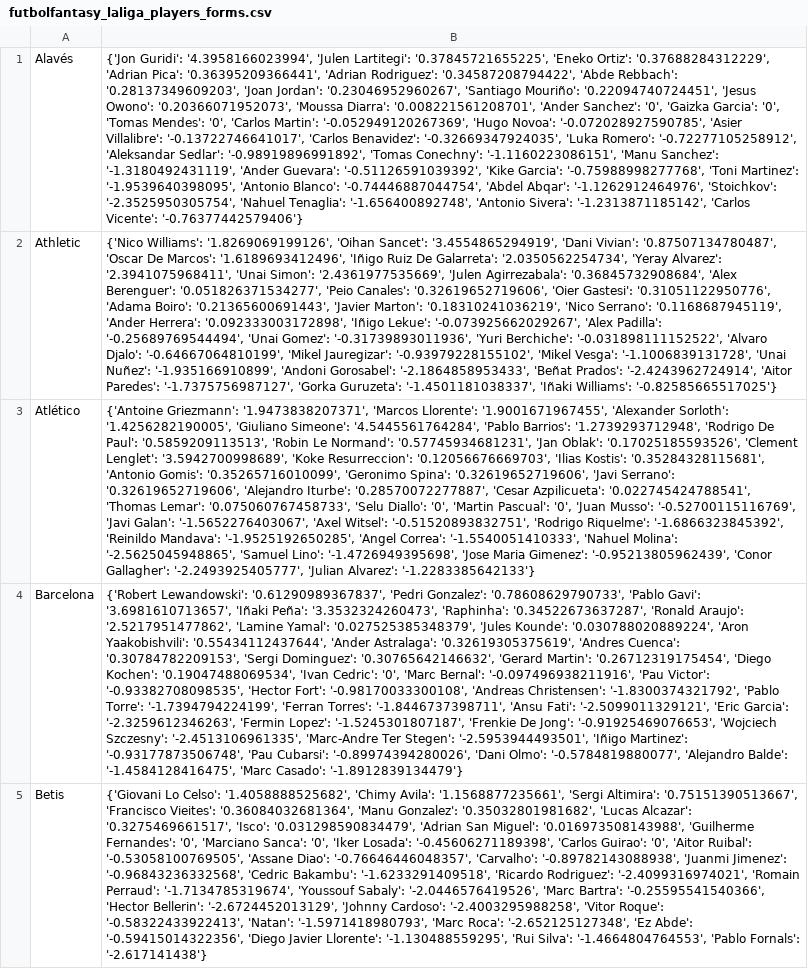
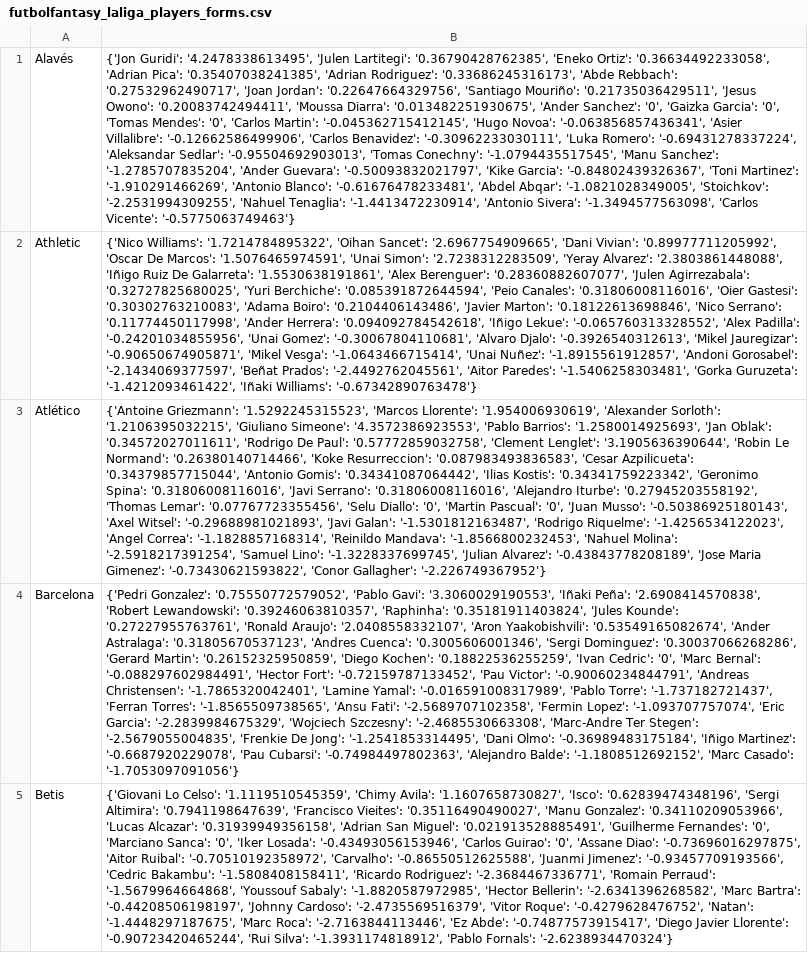
Before and after one commit to pabloroldan98/knapsack-football-formations, a CSV file: csv_files/futbolfantasy_laliga_players_forms.csv, drawn as a sheet; only a part is shown; the diff covers the shown part only; the diff names each change by its address in the sheet, - before the commit and + after, or states it on an @@ line.

```diff
--- a/csv_files/futbolfantasy_laliga_players_forms.csv
+++ b/csv_files/futbolfantasy_laliga_players_forms.csv
-B1: {'Jon Guridi': '4.3958166023994', 'Julen Lartitegi': '0.37845721655225', 'Eneko Ortiz': '0.37688284312229', 'Adrian Pica': '0.36395209366441', 'Adrian Rodriguez': '0.34587208794422', 'Abde Rebbach': '0.28137349609203', 'Joan Jordan': '0.23046952960267', 'Santiago Mouriño': '0.22094740724451', 'Jesus Owono': '0.20366071952073', 'Moussa Diarra': '0.008221561208701', 'Ander Sanchez': '0', 'Gaizka Garcia': '0', 'Tomas Mendes': '0', 'Carlos Martin': '-0.052949120267369', 'Hugo Novoa': '-0.072028927590785', 'Asier Villalibre': '-0.13722746641017', 'Carlos Benavidez': '-0.32669347924035', 'Luka Romero': '-0.72277105258912', 'Aleksandar Sedlar': '-0.98919896991892', 'Tomas Conechny': '-1.1160223086151', 'Manu Sanchez': '-1.3180492431119', 'Ander Guevara': '-0.51126591039392', 'Kike Garcia': '-0.75988998277768', 'Toni Martinez': '-1.9539640398095', 'Antonio Blanco': '-0.74446887044754', 'Abdel Abqar': '-1.1262912464976', 'Stoichkov': '-2.3525950305754', 'Nahuel Tenaglia': '-1.656400892748', 'Antonio Sivera': '-1.2313871185142', 'Carlos Vicente': '-0.76377442579406'}
+B1: {'Jon Guridi': '4.2478338613495', 'Julen Lartitegi': '0.36790428762385', 'Eneko Ortiz': '0.36634492233058', 'Adrian Pica': '0.35407038241385', 'Adrian Rodriguez': '0.33686245316173', 'Abde Rebbach': '0.27532962490717', 'Joan Jordan': '0.22647664329756', 'Santiago Mouriño': '0.21735036429511', 'Jesus Owono': '0.20083742494411', 'Moussa Diarra': '0.013482251930675', 'Ander Sanchez': '0', 'Gaizka Garcia': '0', 'Tomas Mendes': '0', 'Carlos Martin': '-0.045362715412145', 'Hugo Novoa': '-0.063856857436341', 'Asier Villalibre': '-0.12662586499906', 'Carlos Benavidez': '-0.30962233030111', 'Luka Romero': '-0.69431278337224', 'Aleksandar Sedlar': '-0.95504692903013', 'Tomas Conechny': '-1.0794435517545', 'Manu Sanchez': '-1.2785707835204', 'Ander Guevara': '-0.50093832021797', 'Kike Garcia': '-0.84802439326367', 'Toni Martinez': '-1.910291466269', 'Antonio Blanco': '-0.61676478233481', 'Abdel Abqar': '-1.0821028349005', 'Stoichkov': '-2.2531994309255', 'Nahuel Tenaglia': '-1.4413472230914', 'Antonio Sivera': '-1.3494577563098', 'Carlos Vicente': '-0.5775063749463'}
-B2: {'Nico Williams': '1.8269069199126', 'Oihan Sancet': '3.4554865294919', 'Dani Vivian': '0.87507134780487', 'Oscar De Marcos': '1.6189693412496', 'Iñigo Ruiz De Galarreta': '2.0350562254734', 'Yeray Alvarez': '2.3941075968411', 'Unai Simon': '2.4361977535669', 'Julen Agirrezabala': '0.36845732908684', 'Alex Berenguer': '0.051826371534277', 'Peio Canales': '0.32619652719606', 'Oier Gastesi': '0.31051122950776', 'Adama Boiro': '0.21365600691443', 'Javier Marton': '0.18310241036219', 'Nico Serrano': '0.1168687945119', 'Ander Herrera': '0.092333003172898', 'Iñigo Lekue': '-0.073925662029267', 'Alex Padilla': '-0.25689769544494', 'Unai Gomez': '-0.31739893011936', 'Yuri Berchiche': '-0.031898111152522', 'Alvaro Djalo': '-0.64667064810199', 'Mikel Jauregizar': '-0.93979228155102', 'Mikel Vesga': '-1.1006839131728', 'Unai Nuñez': '-1.935166910899', 'Andoni Gorosabel': '-2.1864858953433', 'Beñat Prados': '-2.4243962724914', 'Aitor Paredes': '-1.7375756987127', 'Gorka Guruzeta': '-1.4501181038337', 'Iñaki Williams': '-0.82585665517025'}
+B2: {'Nico Williams': '1.7214784895322', 'Oihan Sancet': '2.6967754909665', 'Dani Vivian': '0.89977711205992', 'Oscar De Marcos': '1.5076465974591', 'Unai Simon': '2.7238312283509', 'Yeray Alvarez': '2.3803861448088', 'Iñigo Ruiz De Galarreta': '1.5530638191861', 'Alex Berenguer': '0.28360882607077', 'Julen Agirrezabala': '0.32727825680025', 'Yuri Berchiche': '0.085391872644594', 'Peio Canales': '0.31806008116016', 'Oier Gastesi': '0.30302763210083', 'Adama Boiro': '0.2104406143486', 'Javier Marton': '0.18122613698846', 'Nico Serrano': '0.11774450117998', 'Ander Herrera': '0.094092784542618', 'Iñigo Lekue': '-0.065760313328552', 'Alex Padilla': '-0.24201034855956', 'Unai Gomez': '-0.30067804110681', 'Alvaro Djalo': '-0.3926540312613', 'Mikel Jauregizar': '-0.90650674905871', 'Mikel Vesga': '-1.0643466715414', 'Unai Nuñez': '-1.8915561912857', 'Andoni Gorosabel': '-2.1434069377597', 'Beñat Prados': '-2.4492762045561', 'Aitor Paredes': '-1.5406258303481', 'Gorka Guruzeta': '-1.4212093461422', 'Iñaki Williams': '-0.67342890763478'}
-B3: {'Antoine Griezmann': '1.9473838207371', 'Marcos Llorente': '1.9001671967455', 'Alexander Sorloth': '1.4256282190005', 'Giuliano Simeone': '4.5445561764284', 'Pablo Barrios': '1.2739293712948', 'Rodrigo De Paul': '0.5859209113513', 'Robin Le Normand': '0.57745934681231', 'Jan Oblak': '0.17025185593526', 'Clement Lenglet': '3.5942700998689', 'Koke Resurreccion': '0.12056676669703', 'Ilias Kostis': '0.35284328115681', 'Antonio Gomis': '0.35265716010099', 'Geronimo Spina': '0.32619652719606', 'Javi Serrano': '0.32619652719606', 'Alejandro Iturbe': '0.28570072277887', 'Cesar Azpilicueta': '0.022745424788541', 'Thomas Lemar': '0.075060767458733', 'Selu Diallo': '0', 'Martin Pascual': '0', 'Juan Musso': '-0.52700115116769', 'Javi Galan': '-1.5652276403067', 'Axel Witsel': '-0.51520893832751', 'Rodrigo Riquelme': '-1.6866323845392', 'Reinildo Mandava': '-1.9525192650285', 'Angel Correa': '-1.5540051410333', 'Nahuel Molina': '-2.5625045948865', 'Samuel Lino': '-1.4726949395698', 'Jose Maria Gimenez': '-0.95213805962439', 'Conor Gallagher': '-2.2493925405777', 'Julian Alvarez': '-1.2283385642133'}
+B3: {'Antoine Griezmann': '1.5292245315523', 'Marcos Llorente': '1.954006930619', 'Alexander Sorloth': '1.2106395032215', 'Giuliano Simeone': '4.3572386923553', 'Pablo Barrios': '1.2580014925693', 'Jan Oblak': '0.34572027011611', 'Rodrigo De Paul': '0.57772859032758', 'Clement Lenglet': '3.1905636390644', 'Robin Le Normand': '0.26380140714466', 'Koke Resurreccion': '0.087983493836583', 'Cesar Azpilicueta': '0.34379857715044', 'Antonio Gomis': '0.34341087064442', 'Ilias Kostis': '0.34341759223342', 'Geronimo Spina': '0.31806008116016', 'Javi Serrano': '0.31806008116016', 'Alejandro Iturbe': '0.27945203558192', 'Thomas Lemar': '0.07767723355456', 'Selu Diallo': '0', 'Martin Pascual': '0', 'Juan Musso': '-0.50386925180143', 'Axel Witsel': '-0.29688981021893', 'Javi Galan': '-1.5301812163487', 'Rodrigo Riquelme': '-1.4256534122023', 'Angel Correa': '-1.1828857168314', 'Reinildo Mandava': '-1.8566800232453', 'Nahuel Molina': '-2.5918217391254', 'Samuel Lino': '-1.3228337699745', 'Julian Alvarez': '-0.43843778208189', 'Jose Maria Gimenez': '-0.73430621593822', 'Conor Gallagher': '-2.226749367952'}
-B4: {'Robert Lewandowski': '0.61290989367837', 'Pedri Gonzalez': '0.78608629790733', 'Pablo Gavi': '3.6981610713657', 'Iñaki Peña': '3.3532324260473', 'Raphinha': '0.34522673637287', 'Ronald Araujo': '2.5217951477862', 'Lamine Yamal': '0.027525385348379', 'Jules Kounde': '0.030788020889224', 'Aron Yaakobishvili': '0.55434112437644', 'Ander Astralaga': '0.32619305375619', 'Andres Cuenca': '0.30784782209153', 'Sergi Dominguez': '0.30765642146632', 'Gerard Martin': '0.26712319175454', 'Diego Kochen': '0.19047488069534', 'Ivan Cedric': '0', 'Marc Bernal': '-0.097496938211916', 'Pau Victor': '-0.93382708098535', 'Hector Fort': '-0.98170033300108', 'Andreas Christensen': '-1.8300374321792', 'Pablo Torre': '-1.7394794224199', 'Ferran Torres': '-1.8446737398711', 'Ansu Fati': '-2.5099011329121', 'Eric Garcia': '-2.3259612346263', 'Fermin Lopez': '-1.5245301807187', 'Frenkie De Jong': '-0.91925469076653', 'Wojciech Szczesny': '-2.4513106961335', 'Marc-Andre Ter Stegen': '-2.5953944493501', 'Iñigo Martinez': '-0.93177873506748', 'Pau Cubarsi': '-0.89974394280026', 'Dani Olmo': '-0.5784819880077', 'Alejandro Balde': '-1.4584128416475', 'Marc Casado': '-1.8912839134479'}
+B4: {'Pedri Gonzalez': '0.75550772579052', 'Pablo Gavi': '3.3060029190553', 'Iñaki Peña': '2.6908414570838', 'Robert Lewandowski': '0.39246063810357', 'Raphinha': '0.35181911403824', 'Jules Kounde': '0.27227955763761', 'Ronald Araujo': '2.0408558332107', 'Aron Yaakobishvili': '0.53549165082674', 'Ander Astralaga': '0.31805670537123', 'Andres Cuenca': '0.3005606001346', 'Sergi Dominguez': '0.30037066268286', 'Gerard Martin': '0.26152325950859', 'Diego Kochen': '0.18822536255259', 'Ivan Cedric': '0', 'Marc Bernal': '-0.088297602984491', 'Hector Fort': '-0.72159787133452', 'Pau Victor': '-0.90060234844791', 'Andreas Christensen': '-1.7865320042401', 'Lamine Yamal': '-0.016591008317989', 'Pablo Torre': '-1.737182721437', 'Ferran Torres': '-1.8565509738565', 'Ansu Fati': '-2.5689707102358', 'Fermin Lopez': '-1.093707757074', 'Eric Garcia': '-2.2839984675329', 'Wojciech Szczesny': '-2.4685530663308', 'Marc-Andre Ter Stegen': '-2.5679055004835', 'Frenkie De Jong': '-1.2541853314495', 'Dani Olmo': '-0.36989483175184', 'Iñigo Martinez': '-0.6687920229078', 'Pau Cubarsi': '-0.74984497802363', 'Alejandro Balde': '-1.1808512692152', 'Marc Casado': '-1.7053097091056'}
-B5: …Lo Celso': '1.4058888525682', 'Chimy Avila': '1.1568877235661', 'Sergi Altimira': '0.75151390513667', 'Francisco Vieites': '0.36084032681364', 'Manu Gonzalez': '0.35032801981682', 'Lucas Alcazar': '0.3275469661517', 'Isco': '0.031298590834479', 'Adrian San Miguel': '0.016973508143988', 'Guilherme Fernandes': '0', 'Marciano Sanca': '0', 'Iker Losada': '-0.45606271189398', 'Carlos Guirao': '0', 'Aitor Ruibal': '-0.53058100769505', 'Assane Diao': '-0.76646446048357', 'Carvalho': '-0.89782143088938', 'Juanmi Jimenez': '-0.96843236332568', 'Cedric Bakambu': '-1.6233291409518', 'Ricardo Rodriguez': '-2.4099316974021', 'Romain Perraud': '-1.7134785319674', 'Youssouf Sabaly': '-2.0446576419526', 'Marc Bartra': '-0.25595541540366', 'Hector Bellerin': '-2.6724452013129', 'Johnny Cardoso': '-2.4003295988258', 'Vitor Roque': '-0.58322433922413', 'Natan': '-1.5971418980793', 'Marc Roca': '-2.652125127348', 'Ez Abde': '-0.59415014322356', 'Diego Javier Llorente': '-1.130488559295', 'Rui Silva': '-1.4664804764553', 'Pablo Fornals': '-2.617141438'}
+B5: …Lo Celso': '1.1119510545359', 'Chimy Avila': '1.1607658730827', 'Isco': '0.62839474348196', 'Sergi Altimira': '0.7941198647639', 'Francisco Vieites': '0.35116490490027', 'Manu Gonzalez': '0.34110209053966', 'Lucas Alcazar': '0.31939949356158', 'Adrian San Miguel': '0.021913528885491', 'Guilherme Fernandes': '0', 'Marciano Sanca': '0', 'Iker Losada': '-0.43493056153946', 'Carlos Guirao': '0', 'Assane Diao': '-0.73696016297875', 'Aitor Ruibal': '-0.70510192358972', 'Carvalho': '-0.86550512625588', 'Juanmi Jimenez': '-0.93457709193566', 'Cedric Bakambu': '-1.5808408158411', 'Ricardo Rodriguez': '-2.3684467336771', 'Romain Perraud': '-1.5679964664868', 'Youssouf Sabaly': '-1.8820587972985', 'Hector Bellerin': '-2.6341396268582', 'Marc Bartra': '-0.44208506198197', 'Johnny Cardoso': '-2.4735569516379', 'Vitor Roque': '-0.4279628476752', 'Natan': '-1.4448297187675', 'Marc Roca': '-2.7163844113446', 'Ez Abde': '-0.74877573915417', 'Diego Javier Llorente': '-0.90723420465244', 'Rui Silva': '-1.3931174818912', 'Pablo Fornals': '-2.6238934470324'}
```
Also changed, not shown: 15 edited cells elsewhere in this file, csv_files/futbolfantasy_laliga_players_positions.csv, csv_files/futbolfantasy_laliga_players_price_trends.csv, 3 other files.
